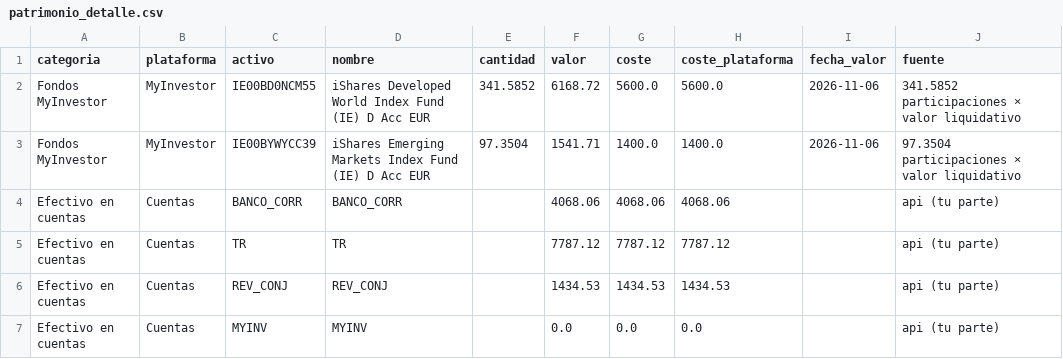
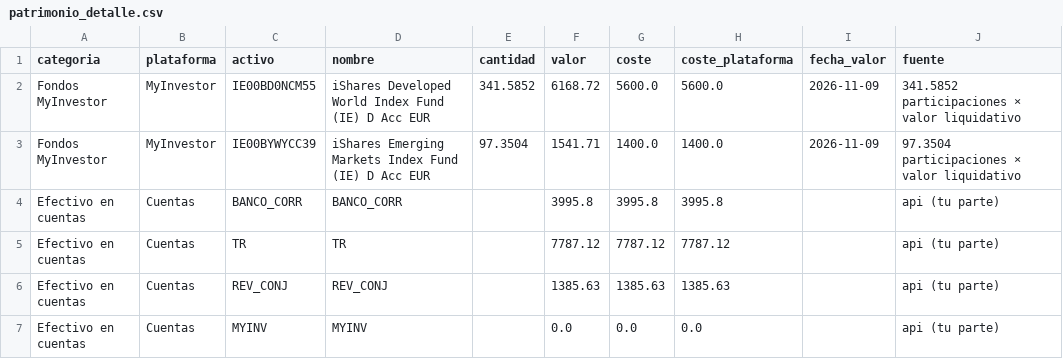
Before and after one commit to pauturvalles/finanzas-plantilla, a CSV file: demo/datos/patrimonio_detalle.csv, drawn as a sheet.

```diff
--- a/demo/datos/patrimonio_detalle.csv
+++ b/demo/datos/patrimonio_detalle.csv
@@ -1,7 +1,7 @@
 categoria,plataforma,activo,nombre,cantidad,valor,coste,coste_plataforma,fecha_valor,fuente
-Fondos MyInvestor,MyInvestor,IE00BD0NCM55,iShares Developed World Index Fund (IE) D Acc EUR,341.5852,6168.72,5600.0,5600.0,2026-11-06,341.5852 participaciones × valor liquidativo
-Fondos MyInvestor,MyInvestor,IE00BYWYCC39,iShares Emerging Markets Index Fund (IE) D Acc EUR,97.3504,1541.71,1400.0,1400.0,2026-11-06,97.3504 participaciones × valor liquidativo
-Efectivo en cuentas,Cuentas,BANCO_CORR,BANCO_CORR,,4068.06,4068.06,4068.06,,api (tu parte)
+Fondos MyInvestor,MyInvestor,IE00BD0NCM55,iShares Developed World Index Fund (IE) D Acc EUR,341.5852,6168.72,5600.0,5600.0,2026-11-09,341.5852 participaciones × valor liquidativo
+Fondos MyInvestor,MyInvestor,IE00BYWYCC39,iShares Emerging Markets Index Fund (IE) D Acc EUR,97.3504,1541.71,1400.0,1400.0,2026-11-09,97.3504 participaciones × valor liquidativo
+Efectivo en cuentas,Cuentas,BANCO_CORR,BANCO_CORR,,3995.8,3995.8,3995.8,,api (tu parte)
 Efectivo en cuentas,Cuentas,TR,TR,,7787.12,7787.12,7787.12,,api (tu parte)
-Efectivo en cuentas,Cuentas,REV_CONJ,REV_CONJ,,1434.53,1434.53,1434.53,,api (tu parte)
+Efectivo en cuentas,Cuentas,REV_CONJ,REV_CONJ,,1385.63,1385.63,1385.63,,api (tu parte)
 Efectivo en cuentas,Cuentas,MYINV,MYINV,,0.0,0.0,0.0,,api (tu parte)
```
Also changed, not shown: config/reglas_comercios.csv, demo/config/reglas_comercios.csv, 24 other files.
